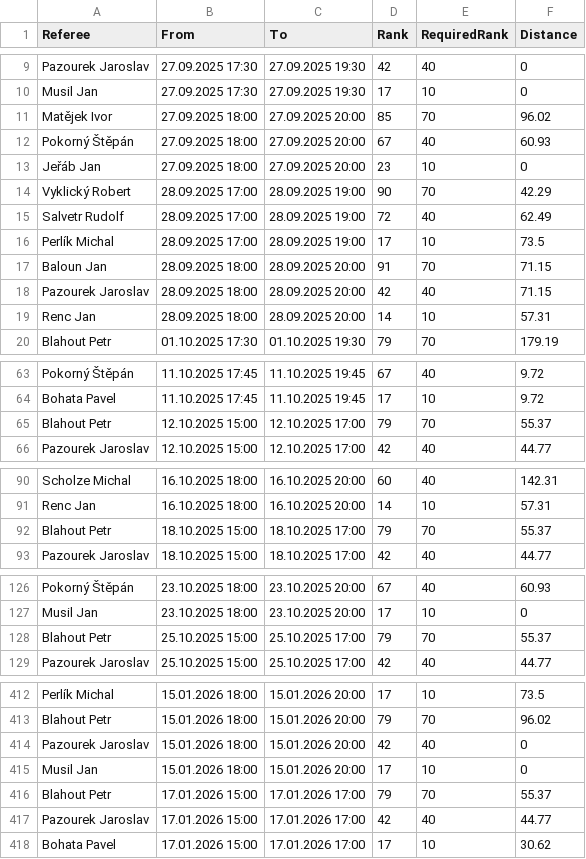
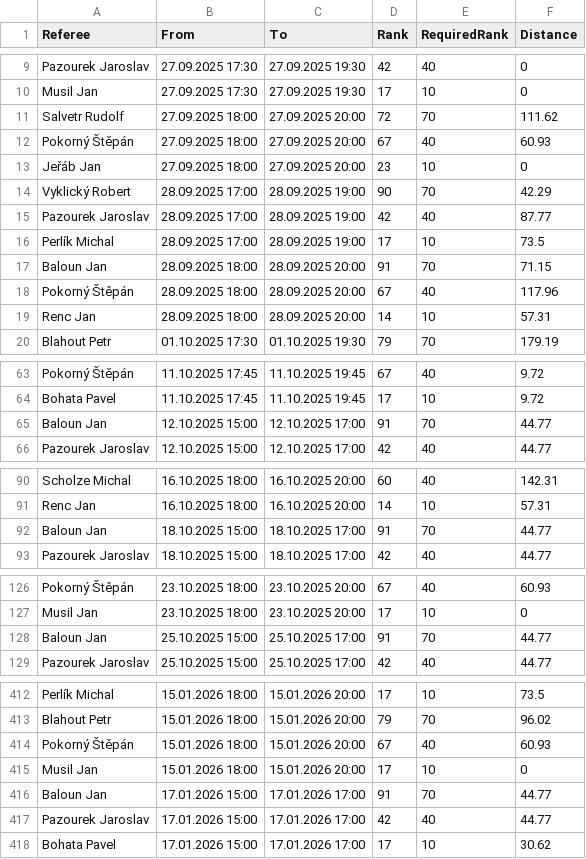
Before and after one commit to bigibos/Diplomka-DEMO, a CSV file: Diplomka/result.csv, drawn as a sheet; only a part is shown, gaps mark what is left out; the diff covers the shown part only.

```diff
--- a/Diplomka/result.csv
+++ b/Diplomka/result.csv
@@ -10,3 +10,3 @@ Pazourek Jaroslav;27.09.2025 17:30;27.09.2025 19:30;42;40;0
 Musil Jan;27.09.2025 17:30;27.09.2025 19:30;17;10;0
-Matějek Ivor;27.09.2025 18:00;27.09.2025 20:00;85;70;96.02
+Salvetr Rudolf;27.09.2025 18:00;27.09.2025 20:00;72;70;111.62
 Pokorný Štěpán;27.09.2025 18:00;27.09.2025 20:00;67;40;60.93
@@ -14,6 +14,6 @@ Jeřáb Jan;27.09.2025 18:00;27.09.2025 20:00;23;10;0
 Vyklický Robert;28.09.2025 17:00;28.09.2025 19:00;90;70;42.29
-Salvetr Rudolf;28.09.2025 17:00;28.09.2025 19:00;72;40;62.49
+Pazourek Jaroslav;28.09.2025 17:00;28.09.2025 19:00;42;40;87.77
 Perlík Michal;28.09.2025 17:00;28.09.2025 19:00;17;10;73.5
 Baloun Jan;28.09.2025 18:00;28.09.2025 20:00;91;70;71.15
-Pazourek Jaroslav;28.09.2025 18:00;28.09.2025 20:00;42;40;71.15
+Pokorný Štěpán;28.09.2025 18:00;28.09.2025 20:00;67;40;117.96
 Renc Jan;28.09.2025 18:00;28.09.2025 20:00;14;10;57.31
@@ -64,3 +64,3 @@ Pokorný Štěpán;11.10.2025 17:45;11.10.2025 19:45;67;40;9.72
 Bohata Pavel;11.10.2025 17:45;11.10.2025 19:45;17;10;9.72
-Blahout Petr;12.10.2025 15:00;12.10.2025 17:00;79;70;55.37
+Baloun Jan;12.10.2025 15:00;12.10.2025 17:00;91;70;44.77
 Pazourek Jaroslav;12.10.2025 15:00;12.10.2025 17:00;42;40;44.77
@@ -91,3 +91,3 @@ Scholze Michal;16.10.2025 18:00;16.10.2025 20:00;60;40;142.31
 Renc Jan;16.10.2025 18:00;16.10.2025 20:00;14;10;57.31
-Blahout Petr;18.10.2025 15:00;18.10.2025 17:00;79;70;55.37
+Baloun Jan;18.10.2025 15:00;18.10.2025 17:00;91;70;44.77
 Pazourek Jaroslav;18.10.2025 15:00;18.10.2025 17:00;42;40;44.77
@@ -127,3 +127,3 @@ Pokorný Štěpán;23.10.2025 18:00;23.10.2025 20:00;67;40;60.93
 Musil Jan;23.10.2025 18:00;23.10.2025 20:00;17;10;0
-Blahout Petr;25.10.2025 15:00;25.10.2025 17:00;79;70;55.37
+Baloun Jan;25.10.2025 15:00;25.10.2025 17:00;91;70;44.77
 Pazourek Jaroslav;25.10.2025 15:00;25.10.2025 17:00;42;40;44.77
@@ -413,5 +413,5 @@ Perlík Michal;15.01.2026 18:00;15.01.2026 20:00;17;10;73.5
 Blahout Petr;15.01.2026 18:00;15.01.2026 20:00;79;70;96.02
-Pazourek Jaroslav;15.01.2026 18:00;15.01.2026 20:00;42;40;0
+Pokorný Štěpán;15.01.2026 18:00;15.01.2026 20:00;67;40;60.93
 Musil Jan;15.01.2026 18:00;15.01.2026 20:00;17;10;0
-Blahout Petr;17.01.2026 15:00;17.01.2026 17:00;79;70;55.37
+Baloun Jan;17.01.2026 15:00;17.01.2026 17:00;91;70;44.77
 Pazourek Jaroslav;17.01.2026 15:00;17.01.2026 17:00;42;40;44.77
```
Also changed, not shown: 30 edited cells elsewhere in this file, 17 other files.
